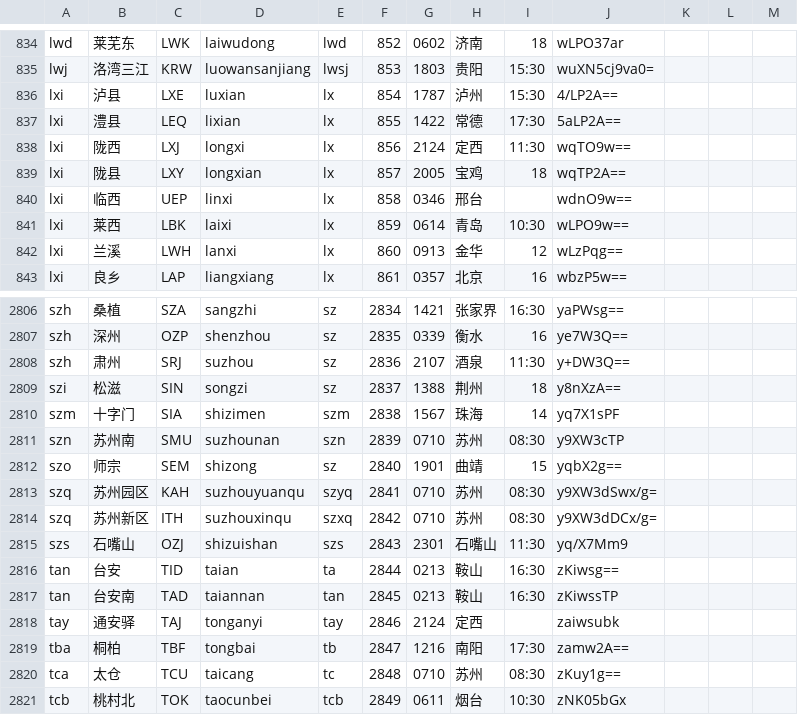
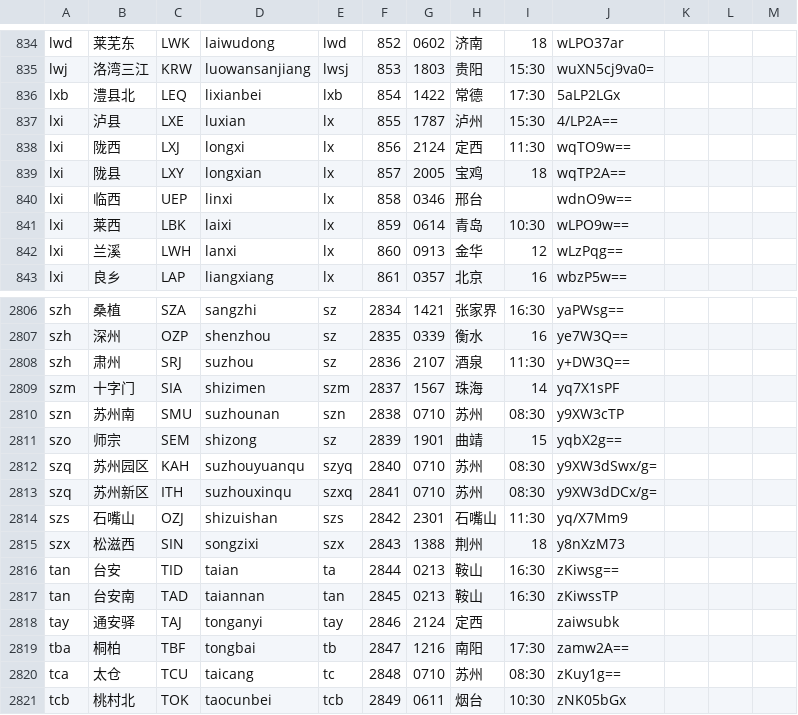
Before and after one commit to gpx0214/gpx0214.github.io, a CSV file: js/station.csv, drawn as a sheet; only a part is shown, gaps mark what is left out.

Commit message:
auto commit 250226

```diff
--- a/js/station.csv
+++ b/js/station.csv
@@ -835,4 +835,4 @@ lwd,莱芜东,LWK,laiwudong,lwd,852,0602,济南,18,wLPO37ar
 lwj,洛湾三江,KRW,luowansanjiang,lwsj,853,1803,贵阳,15:30,wuXN5cj9va0=
-lxi,泸县,LXE,luxian,lx,854,1787,泸州,15:30,4/LP2A==
-lxi,澧县,LEQ,lixian,lx,855,1422,常德,17:30,5aLP2A==
+lxb,澧县北,LEQ,lixianbei,lxb,854,1422,常德,17:30,5aLP2LGx
+lxi,泸县,LXE,luxian,lx,855,1787,泸州,15:30,4/LP2A==
 lxi,陇西,LXJ,longxi,lx,856,2124,定西,11:30,wqTO9w==
@@ -2808,9 +2808,9 @@ szh,深州,OZP,shenzhou,sz,2835,0339,衡水,16,ye7W3Q==
 szh,肃州,SRJ,suzhou,sz,2836,2107,酒泉,11:30,y+DW3Q==
-szi,松滋,SIN,songzi,sz,2837,1388,荆州,18,y8nXzA==
-szm,十字门,SIA,shizimen,szm,2838,1567,珠海,14,yq7X1sPF
-szn,苏州南,SMU,suzhounan,szn,2839,0710,苏州,08:30,y9XW3cTP
-szo,师宗,SEM,shizong,sz,2840,1901,曲靖,15,yqbX2g==
-szq,苏州园区,KAH,suzhouyuanqu,szyq,2841,0710,苏州,08:30,y9XW3dSwx/g=
-szq,苏州新区,ITH,suzhouxinqu,szxq,2842,0710,苏州,08:30,y9XW3dDCx/g=
-szs,石嘴山,OZJ,shizuishan,szs,2843,2301,石嘴山,11:30,yq/X7Mm9
+szm,十字门,SIA,shizimen,szm,2837,1567,珠海,14,yq7X1sPF
+szn,苏州南,SMU,suzhounan,szn,2838,0710,苏州,08:30,y9XW3cTP
+szo,师宗,SEM,shizong,sz,2839,1901,曲靖,15,yqbX2g==
+szq,苏州园区,KAH,suzhouyuanqu,szyq,2840,0710,苏州,08:30,y9XW3dSwx/g=
+szq,苏州新区,ITH,suzhouxinqu,szxq,2841,0710,苏州,08:30,y9XW3dDCx/g=
+szs,石嘴山,OZJ,shizuishan,szs,2842,2301,石嘴山,11:30,yq/X7Mm9
+szx,松滋西,SIN,songzixi,szx,2843,1388,荆州,18,y8nXzM73
 tan,台安,TID,taian,ta,2844,0213,鞍山,16:30,zKiwsg==
```
